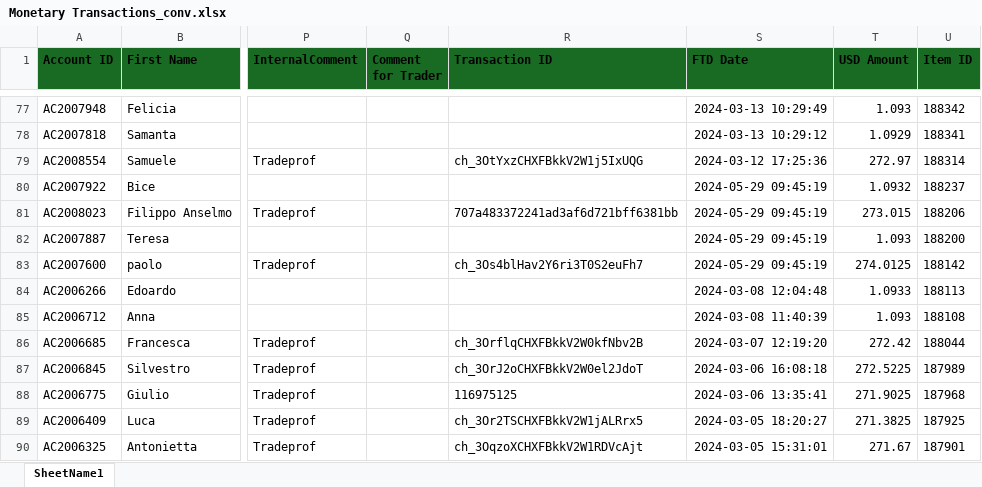
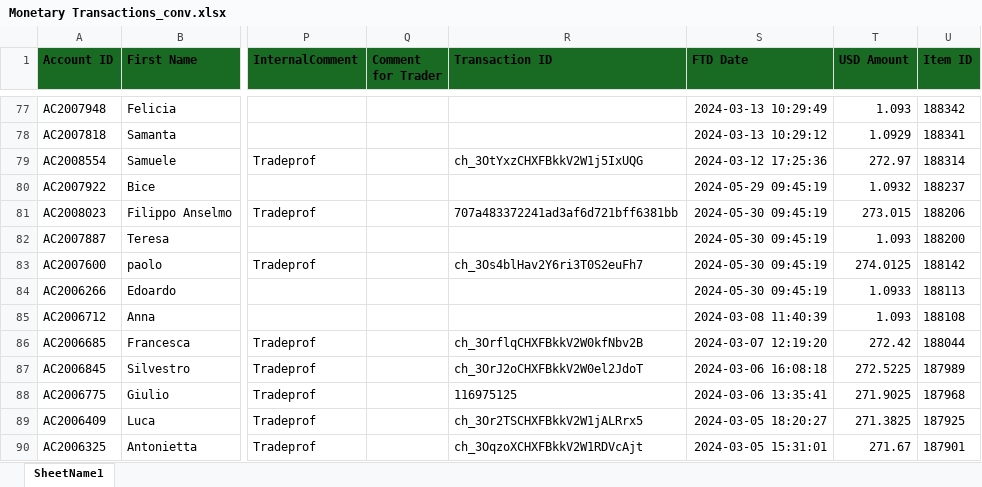
Before and after one commit to heroesrace/promo_may_24, an Excel workbook: Monetary Transactions_conv.xlsx, sheet SheetName1, drawn as a sheet; only a part is shown, gaps mark what is left out; values as stored, in another font and other column widths than the file's, no borders; the diff covers the shown part only; the diff names each change by its address in the sheet, - before the commit and + after, or states it on an @@ line.

```diff
--- a/Monetary Transactions_conv.xlsx (sheet SheetName1)
+++ b/Monetary Transactions_conv.xlsx (sheet SheetName1)
-S81:S83 (FTD Date): 2024-05-29 09:45:19
+S81:S83 (FTD Date): 2024-05-30 09:45:19
-S84 (FTD Date): 2024-03-08 12:04:48
+S84 (FTD Date): 2024-05-30 09:45:19
```
Also changed, not shown: 17 edited cells elsewhere in this sheet.
